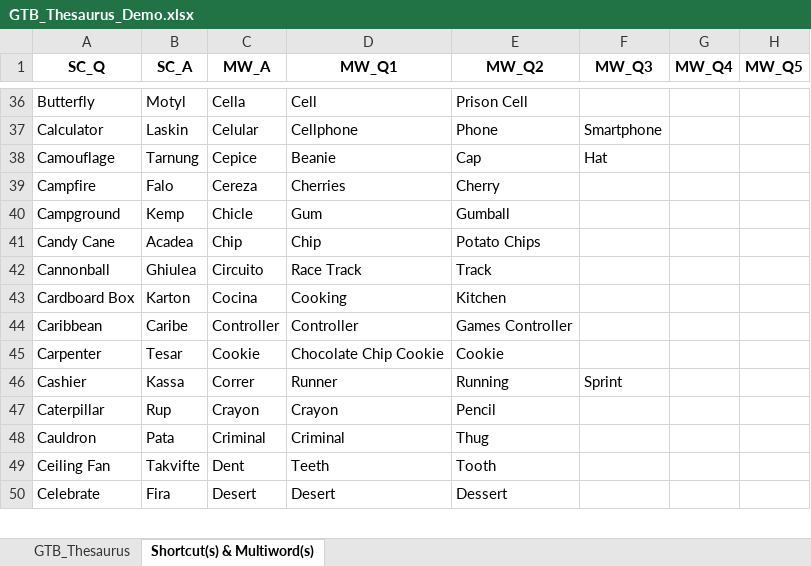
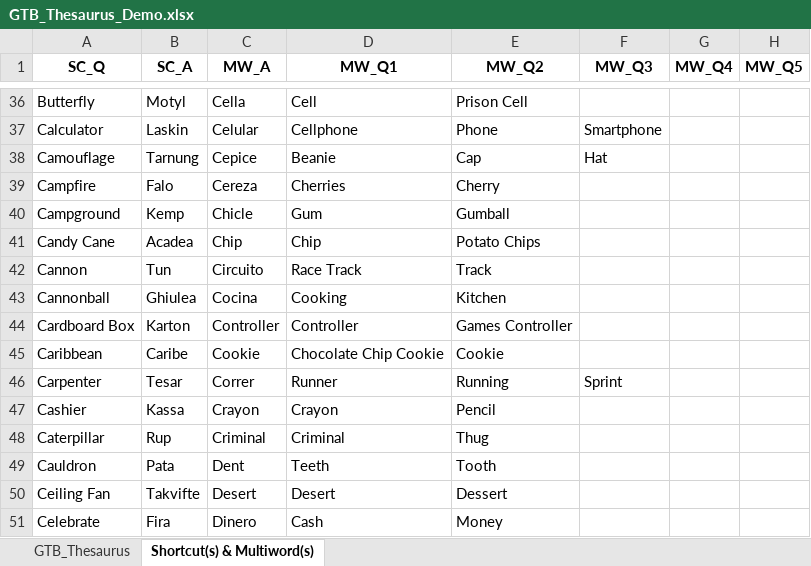
Before and after one commit to IceNightKing/GTB-Solver, an Excel workbook: GTB_Thesaurus_Demo.xlsx, sheet Shortcut(s) & Multiword(s), drawn as a sheet; only a part is shown, gaps mark what is left out; values as stored, in another font and other column widths than the file's, no borders; addresses are those after the commit; the diff covers the shown part only; the diff names each change by its address in the sheet, - before the commit and + after, or states it on an @@ line.

```diff
--- a/GTB_Thesaurus_Demo.xlsx (sheet Shortcut(s) & Multiword(s))
+++ b/GTB_Thesaurus_Demo.xlsx (sheet Shortcut(s) & Multiword(s))
+row 42: Cannon | Tun | Circuito | Race Track | Track
-C43 (MW_A): Circuito
+C43 (MW_A): Cocina
-D43 (MW_Q1): Race Track
+D43 (MW_Q1): Cooking
-E43 (MW_Q2): Track
+E43 (MW_Q2): Kitchen
-C44 (MW_A): Cocina
+C44 (MW_A): Controller
-D44 (MW_Q1): Cooking
+D44 (MW_Q1): Controller
-E44 (MW_Q2): Kitchen
+E44 (MW_Q2): Games Controller
-C45 (MW_A): Controller
+C45 (MW_A): Cookie
-D45 (MW_Q1): Controller
+D45 (MW_Q1): Chocolate Chip Cookie
-E45 (MW_Q2): Games Controller
+E45 (MW_Q2): Cookie
-C46 (MW_A): Cookie
+C46 (MW_A): Correr
-D46 (MW_Q1): Chocolate Chip Cookie
+D46 (MW_Q1): Runner
-E46 (MW_Q2): Cookie
+E46 (MW_Q2): Running
-F46 (MW_Q3): (empty)
+F46 (MW_Q3): Sprint
-C47 (MW_A): Correr
+C47 (MW_A): Crayon
-D47 (MW_Q1): Runner
+D47 (MW_Q1): Crayon
-E47 (MW_Q2): Running
+E47 (MW_Q2): Pencil
-F47 (MW_Q3): Sprint
+F47 (MW_Q3): (empty)
-C48 (MW_A): Crayon
+C48 (MW_A): Criminal
-D48 (MW_Q1): Crayon
+D48 (MW_Q1): Criminal
-E48 (MW_Q2): Pencil
+E48 (MW_Q2): Thug
-C49 (MW_A): Criminal
+C49 (MW_A): Dent
-D49 (MW_Q1): Criminal
+D49 (MW_Q1): Teeth
-E49 (MW_Q2): Thug
+E49 (MW_Q2): Tooth
-C50 (MW_A): Dent
+C50 (MW_A): Desert
-D50 (MW_Q1): Teeth
+D50 (MW_Q1): Desert
-E50 (MW_Q2): Tooth
+E50 (MW_Q2): Dessert
-C51 (MW_A): Desert
+C51 (MW_A): Dinero
-D51 (MW_Q1): Desert
+D51 (MW_Q1): Cash
-E51 (MW_Q2): Dessert
+E51 (MW_Q2): Money
```
Also changed, not shown: 541 edited cells elsewhere in this sheet, sheet GTB_Thesaurus, formulas that keep their value, 6 other files.
